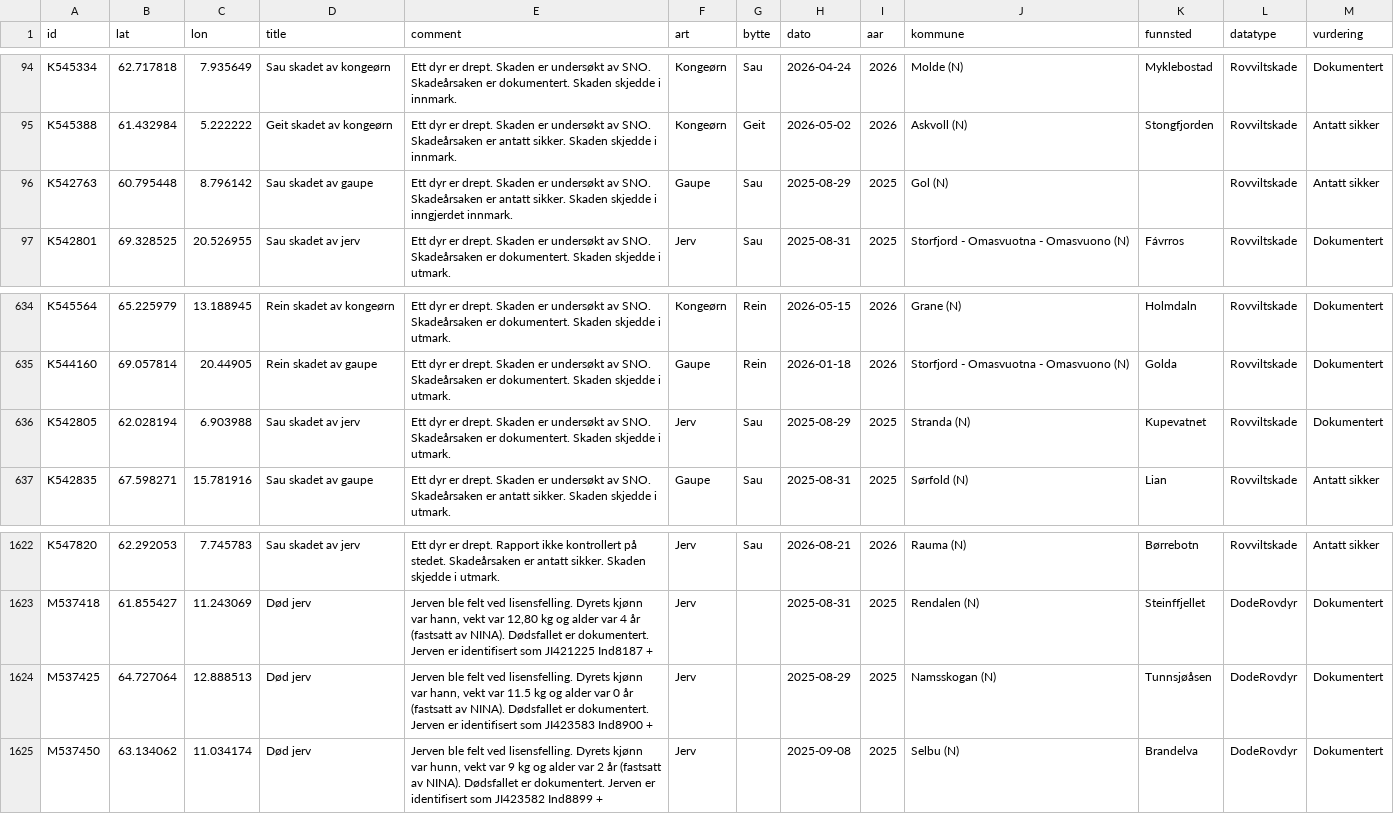
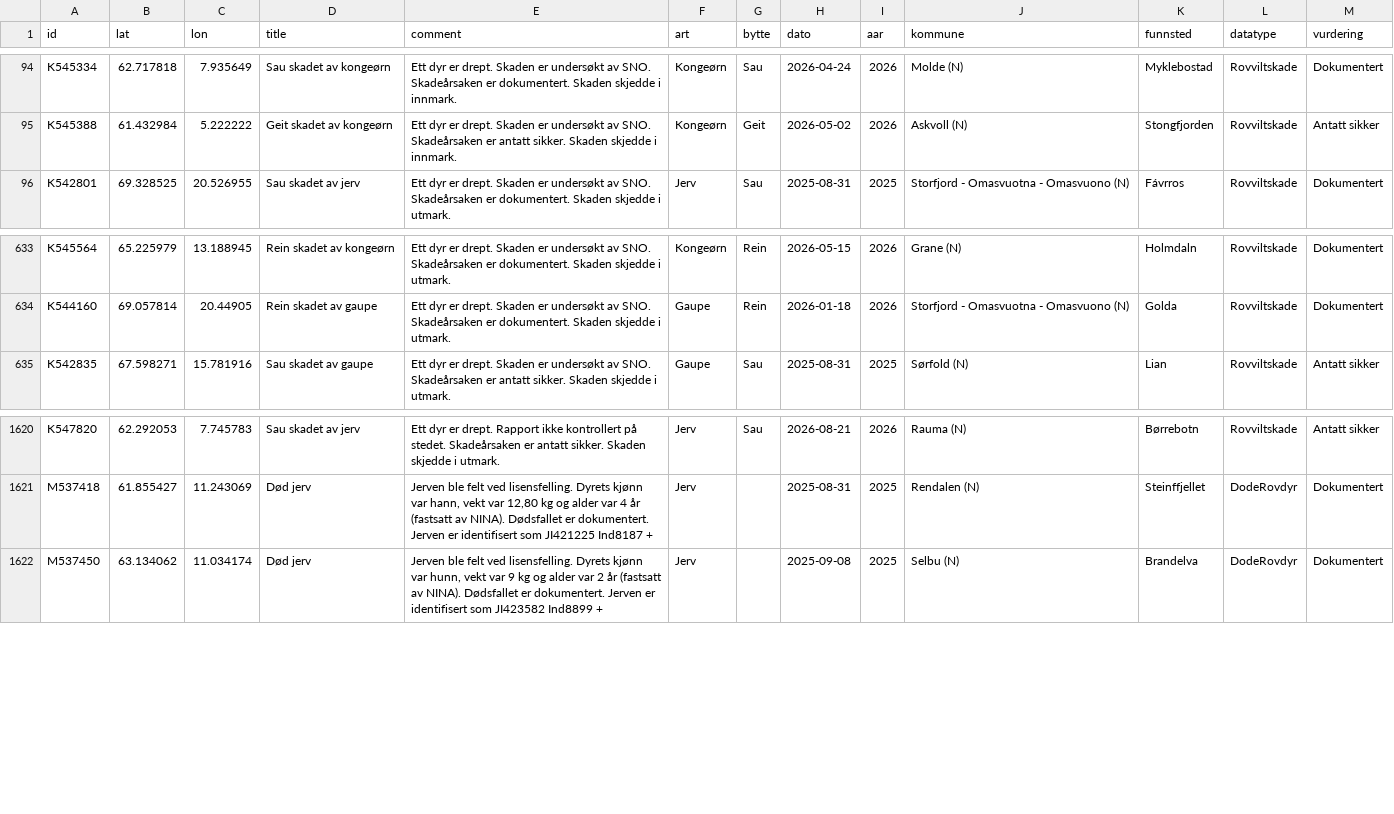
Before and after one commit to bergea1/rovbase-data, a CSV file: rovbase-no-1y.csv, drawn as a sheet; only a part is shown, gaps mark what is left out; the diff names each change by its address in the sheet, - before the commit and + after, or states it on an @@ line.

```diff
--- a/rovbase-no-1y.csv
+++ b/rovbase-no-1y.csv
-row 96: K542763 | 60.795448 | 8.796142 | Sau skadet av gaupe | Ett dyr er drept. Skaden er undersøkt av SNO. Skadeårsaken er antatt sikker. Skaden skjedde i inngjerdet innmark. | Gaupe | Sau | 2025-08-29 | 2025 | Gol (N) |  | Rovviltskade | Antatt sikker
-row 636: K542805 | 62.028194 | 6.903988 | Sau skadet av jerv | Ett dyr er drept. Skaden er undersøkt av SNO. Skadeårsaken er dokumentert. Skaden skjedde i utmark. | Jerv | Sau | 2025-08-29 | 2025 | Stranda (N) | Kupevatnet | Rovviltskade | Dokumentert
-row 1624: M537425 | 64.727064 | 12.888513 | Død jerv | Jerven ble felt ved lisensfelling. Dyrets kjønn var hann, vekt var 11.5 kg og alder var 0 år (fastsatt av NINA). Dødsfallet er dokumentert. Jerven er identifisert som JI423583 Ind8900 + | Jerv |  | 2025-08-29 | 2025 | Namsskogan (N) | Tunnsjøåsen | DodeRovdyr | Dokumentert
```
Also changed, not shown: 8 other files.
